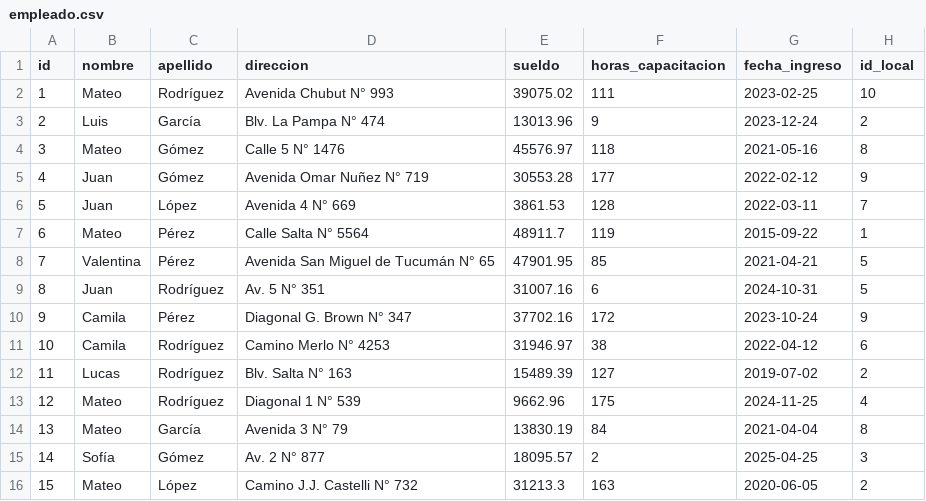
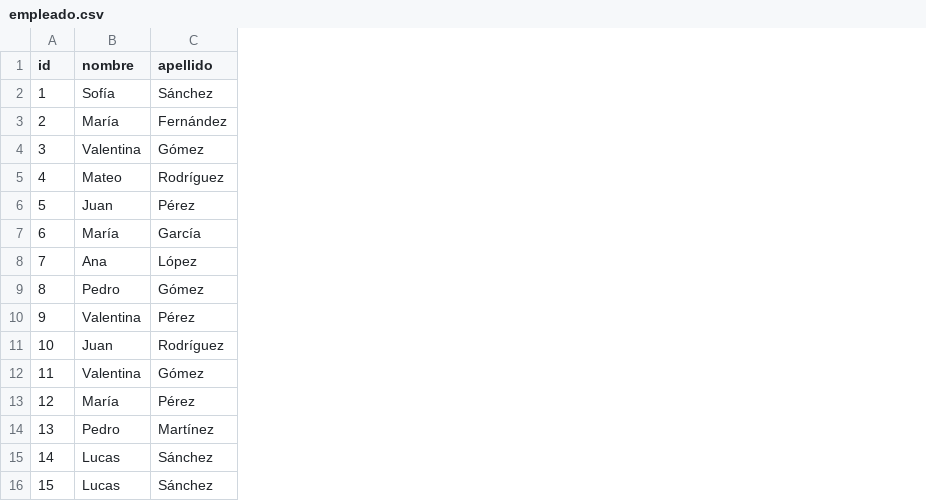
Before and after one commit to KGaston0/funnypark_data_gen, a CSV file: funnypark_data_gen/output/facturacion_2/empleado.csv, drawn as a sheet; only a part is shown; the diff covers the shown part only; the diff names each change by its address in the sheet, - before the commit and + after, or states it on an @@ line.

```diff
--- a/funnypark_data_gen/output/facturacion_2/empleado.csv
+++ b/funnypark_data_gen/output/facturacion_2/empleado.csv
-column D (direccion), rows 2-16: Avenida Chubut N° 993 | Blv. La Pampa N° 474 | Calle 5 N° 1476 | Avenida Omar Nuñez N° 719 | Avenida 4 N° 669 | Calle Salta N° 5564 | Avenida San Miguel de Tucumán N° 65 | Av. 5 N° 351 | Diagonal G. Brown N° 347 | Camino Merlo N° 4253 | Blv. Salta N° 163 | Diagonal 1 N° 539 | Avenida 3 N° 79 | Av. 2 N° 877 | Camino J.J. Castelli N° 732
-column E (sueldo), rows 2-16: 39075.02 | 13013.96 | 45576.97 | 30553.28 | 3861.53 | 48911.7 | 47901.95 | 31007.16 | 37702.16 | 31946.97 | 15489.39 | 9662.96 | 13830.19 | 18095.57 | 31213.3
-column F (horas_capacitacion), rows 2-16: 111 | 9 | 118 | 177 | 128 | 119 | 85 | 6 | 172 | 38 | 127 | 175 | 84 | 2 | 163
-column G (fecha_ingreso), rows 2-16: 2023-02-25 | 2023-12-24 | 2021-05-16 | 2022-02-12 | 2022-03-11 | 2015-09-22 | 2021-04-21 | 2024-10-31 | 2023-10-24 | 2022-04-12 | 2019-07-02 | 2024-11-25 | 2021-04-04 | 2025-04-25 | 2020-06-05
-column H (id_local), rows 2-16: 10 | 2 | 8 | 9 | 7 | 1 | 5 | 5 | 9 | 6 | 2 | 4 | 8 | 3 | 2
-B2 (nombre): Mateo
+B2 (nombre): Sofía
-C2 (apellido): Rodríguez
+C2 (apellido): Sánchez
-B3 (nombre): Luis
+B3 (nombre): María
-C3 (apellido): García
+C3 (apellido): Fernández
-B4 (nombre): Mateo
+B4 (nombre): Valentina
-B5 (nombre): Juan
+B5 (nombre): Mateo
-C5 (apellido): Gómez
+C5 (apellido): Rodríguez
-C6 (apellido): López
+C6 (apellido): Pérez
-B7 (nombre): Mateo
+B7 (nombre): María
-C7 (apellido): Pérez
+C7 (apellido): García
-B8 (nombre): Valentina
+B8 (nombre): Ana
-C8 (apellido): Pérez
+C8 (apellido): López
-B9 (nombre): Juan
+B9 (nombre): Pedro
-C9 (apellido): Rodríguez
+C9 (apellido): Gómez
-B10 (nombre): Camila
+B10 (nombre): Valentina
-B11 (nombre): Camila
+B11 (nombre): Juan
-B12 (nombre): Lucas
+B12 (nombre): Valentina
-C12 (apellido): Rodríguez
+C12 (apellido): Gómez
-B13 (nombre): Mateo
+B13 (nombre): María
-C13 (apellido): Rodríguez
+C13 (apellido): Pérez
-B14 (nombre): Mateo
+B14 (nombre): Pedro
-C14 (apellido): García
+C14 (apellido): Martínez
-B15 (nombre): Sofía
+B15 (nombre): Lucas
-C15 (apellido): Gómez
+C15 (apellido): Sánchez
-B16 (nombre): Mateo
+B16 (nombre): Lucas
-C16 (apellido): López
+C16 (apellido): Sánchez
```
Also changed, not shown: 152 edited cells elsewhere in this file, funnypark_data_gen/output/entradas/empleado.csv, funnypark_data_gen/output/entradas/item_venta.csv, 39 other files.
